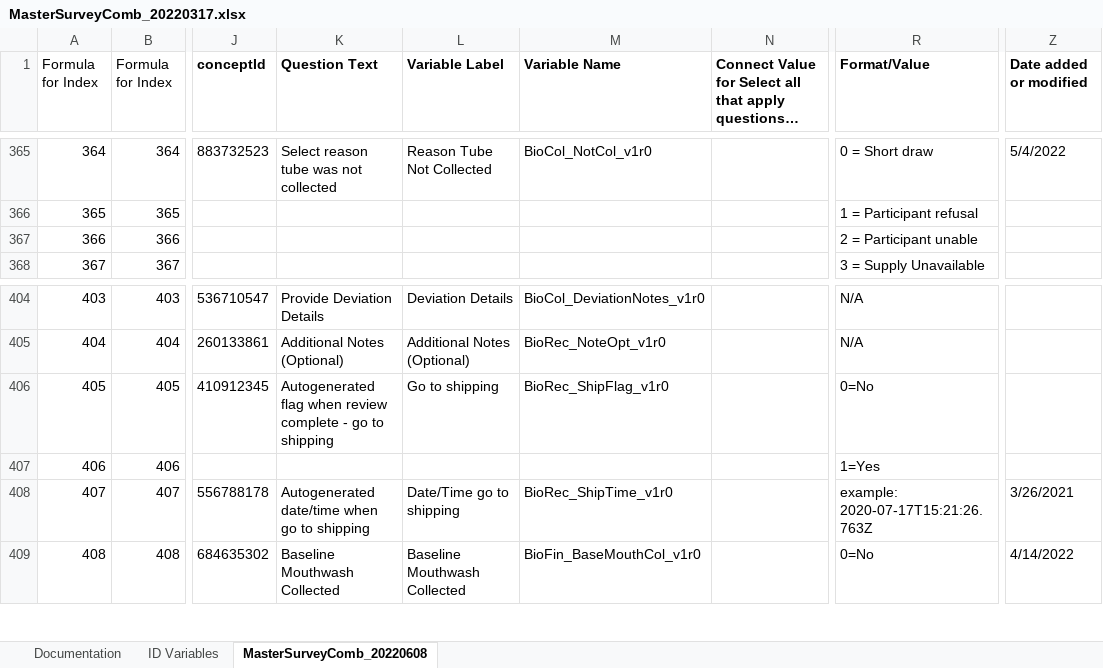
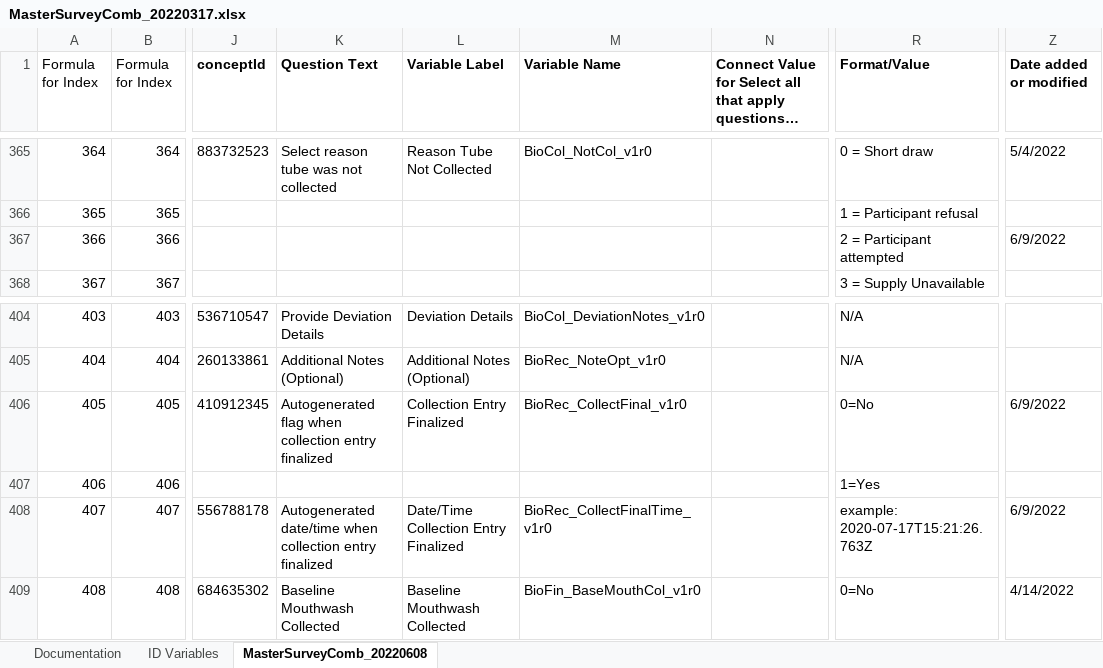
Before and after one commit to Analyticsphere/ConnectMasterAndSurveyCombinedDataDictionary, an Excel workbook: MasterSurveyComb_20220317.xlsx, sheet MasterSurveyComb_20220608, drawn as a sheet; only a part is shown, gaps mark what is left out; long unchanged cells end in …; values as stored, in another font and other column widths than the file's, no borders; the diff names each change by its address in the sheet, - before the commit and + after, or states it on an @@ line.

Commit message:
Add files via upload

```diff
--- a/MasterSurveyComb_20220317.xlsx (sheet MasterSurveyComb_20220608)
+++ b/MasterSurveyComb_20220317.xlsx (sheet MasterSurveyComb_20220608)
-R367 (Format/Value): 2 = Participant unable
+R367 (Format/Value): 2 = Participant attempted
-Z367 (Date added or modified): (empty)
+Z367 (Date added or modified): 6/9/2022
-K406 (Question Text): …flag when review complete - go to shipping
+K406 (Question Text): …flag when collection entry finalized
-L406 (Variable Label): Go to shipping
+L406 (Variable Label): Collection Entry Finalized
-M406 (Variable Name): BioRec_ShipFlag_v1r0
+M406 (Variable Name): BioRec_CollectFinal_v1r0
-Z406 (Date added or modified): (empty)
+Z406 (Date added or modified): 6/9/2022
-K408 (Question Text): …date/time when go to shipping
+K408 (Question Text): …date/time when collection entry finalized
-L408 (Variable Label): Date/Time go to shipping
+L408 (Variable Label): Date/Time Collection Entry Finalized
-M408 (Variable Name): BioRec_ShipTime_v1r0
+M408 (Variable Name): BioRec_CollectFinalTime_v1r0
-Z408 (Date added or modified): 3/26/2021
+Z408 (Date added or modified): 6/9/2022
```
Also changed, not shown: sheet Documentation.
